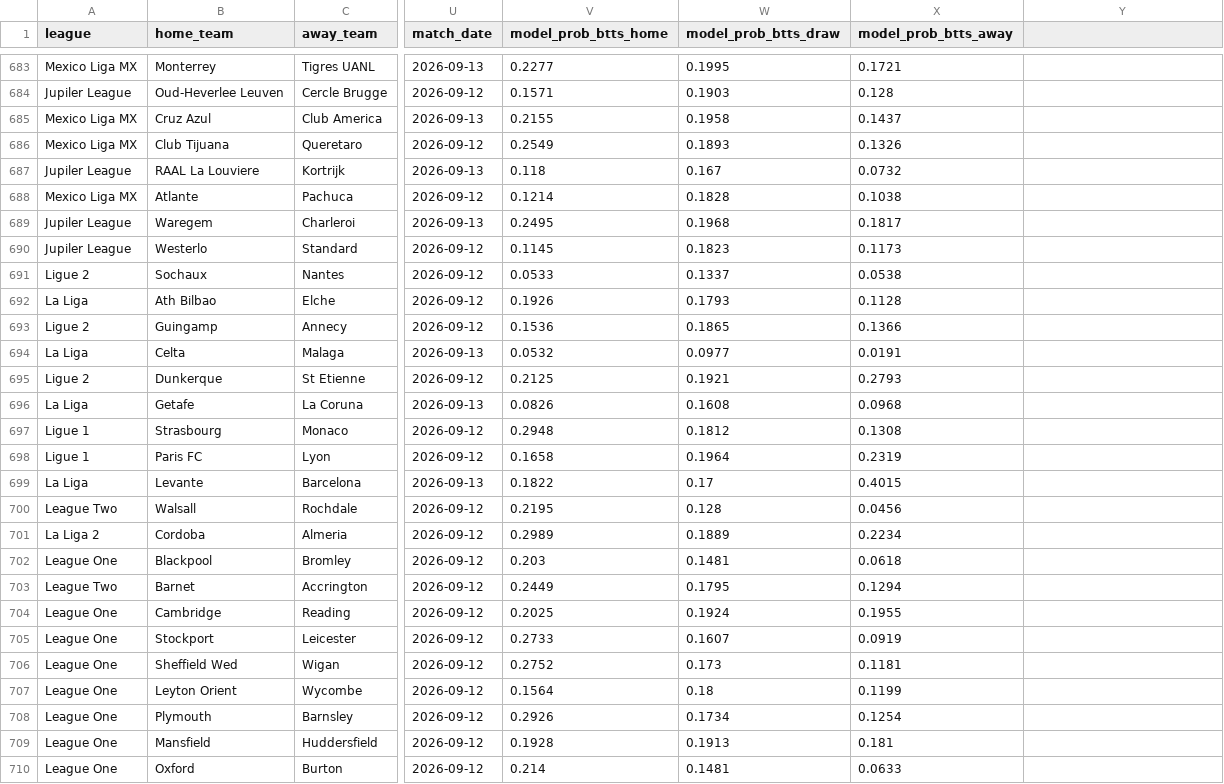
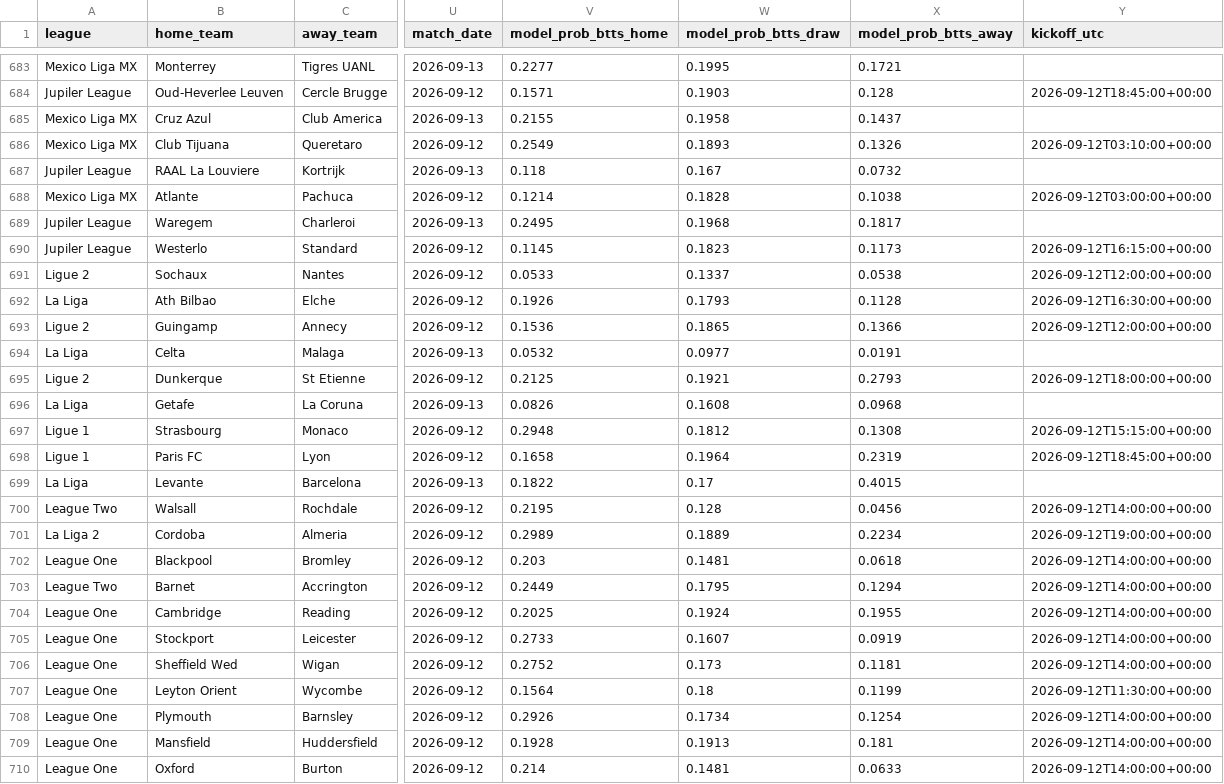
Before and after one commit to francishughes2014-cyber/model-track-record, a CSV file: public_predictions_log.csv, drawn as a sheet; only a part is shown, gaps mark what is left out; the diff covers the shown part only; the diff names each change by its address in the sheet, - before the commit and + after, or states it on an @@ line.

```diff
--- a/public_predictions_log.csv
+++ b/public_predictions_log.csv
-Y1: (empty)
+Y1: kickoff_utc
-Y684 (kickoff_utc): (empty)
+Y684 (kickoff_utc): 2026-09-12T18:45:00+00:00
-Y686 (kickoff_utc): (empty)
+Y686 (kickoff_utc): 2026-09-12T03:10:00+00:00
-Y688 (kickoff_utc): (empty)
+Y688 (kickoff_utc): 2026-09-12T03:00:00+00:00
-Y690 (kickoff_utc): (empty)
+Y690 (kickoff_utc): 2026-09-12T16:15:00+00:00
-Y691 (kickoff_utc): (empty)
+Y691 (kickoff_utc): 2026-09-12T12:00:00+00:00
-Y692 (kickoff_utc): (empty)
+Y692 (kickoff_utc): 2026-09-12T16:30:00+00:00
-Y693 (kickoff_utc): (empty)
+Y693 (kickoff_utc): 2026-09-12T12:00:00+00:00
-Y695 (kickoff_utc): (empty)
+Y695 (kickoff_utc): 2026-09-12T18:00:00+00:00
-Y697 (kickoff_utc): (empty)
+Y697 (kickoff_utc): 2026-09-12T15:15:00+00:00
-Y698 (kickoff_utc): (empty)
+Y698 (kickoff_utc): 2026-09-12T18:45:00+00:00
-Y700 (kickoff_utc): (empty)
+Y700 (kickoff_utc): 2026-09-12T14:00:00+00:00
-Y701 (kickoff_utc): (empty)
+Y701 (kickoff_utc): 2026-09-12T19:00:00+00:00
-Y702:Y706 (kickoff_utc): (empty)
+Y702:Y706 (kickoff_utc): 2026-09-12T14:00:00+00:00
-Y707 (kickoff_utc): (empty)
+Y707 (kickoff_utc): 2026-09-12T11:30:00+00:00
-Y708:Y710 (kickoff_utc): (empty)
+Y708:Y710 (kickoff_utc): 2026-09-12T14:00:00+00:00
```
Also changed, not shown: 107 edited cells elsewhere in this file, 5 other files.
